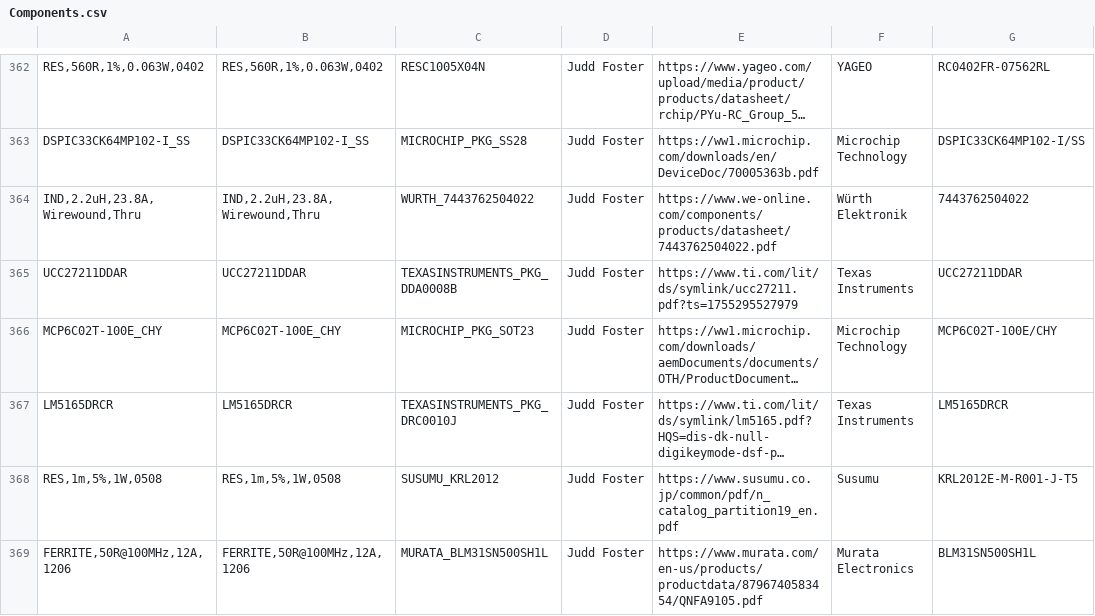
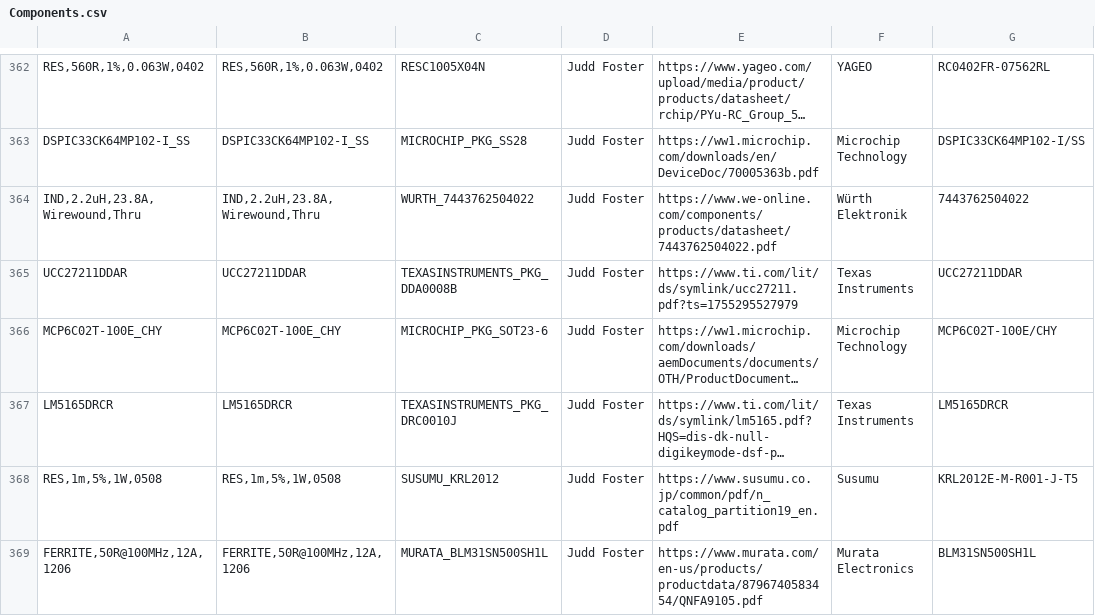
Before and after one commit to jFoster426/ComponentLibrary, a CSV file: Components.csv, drawn as a sheet; only a part is shown, gaps mark what is left out; long unchanged cells end in …; the diff names each change by its address in the sheet, - before the commit and + after, or states it on an @@ line.

```diff
--- a/Components.csv
+++ b/Components.csv
-C366: MICROCHIP_PKG_SOT23
+C366: MICROCHIP_PKG_SOT23-6
```
Also changed, not shown: 5 other files.
